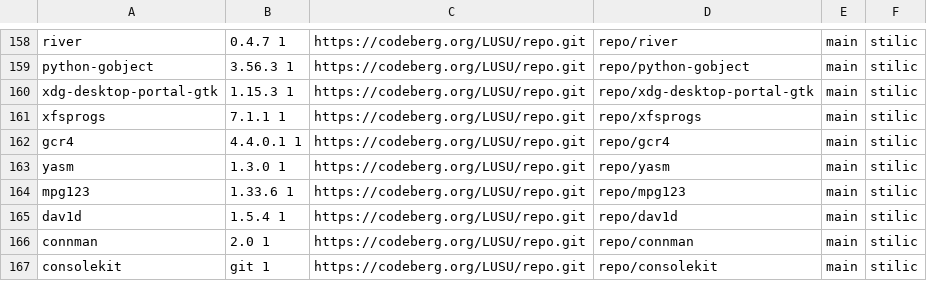
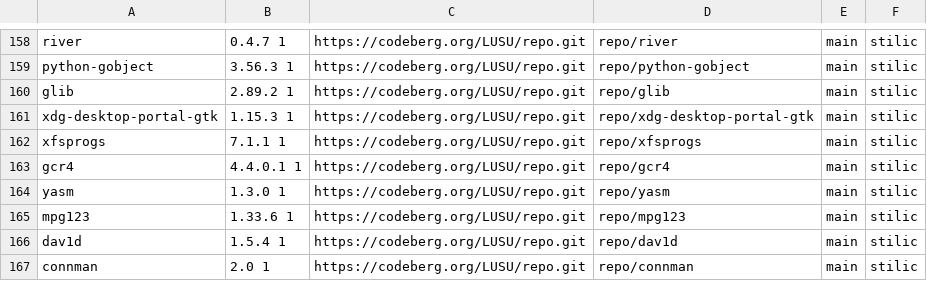
Before and after one commit to aabacchus/kiss-find, a CSV file: db.csv, drawn as a sheet; only a part is shown, gaps mark what is left out; the shorter side is filled out with more unchanged rows.

Commit message:
Deploying to gh-pages from @ aabacchus/kiss-find@210ff17aad4f44fb1c2fdfd192f3a545d276106f 🚀

```diff
--- a/db.csv
+++ b/db.csv
@@ -159,2 +159,3 @@ river,0.4.7 1,https://codeberg.org/LUSU/repo.git,repo/river,main,"stilic"
 python-gobject,3.56.3 1,https://codeberg.org/LUSU/repo.git,repo/python-gobject,main,"stilic"
+glib,2.89.2 1,https://codeberg.org/LUSU/repo.git,repo/glib,main,"stilic"
 xdg-desktop-portal-gtk,1.15.3 1,https://codeberg.org/LUSU/repo.git,repo/xdg-desktop-portal-gtk,main,"stilic"
```
